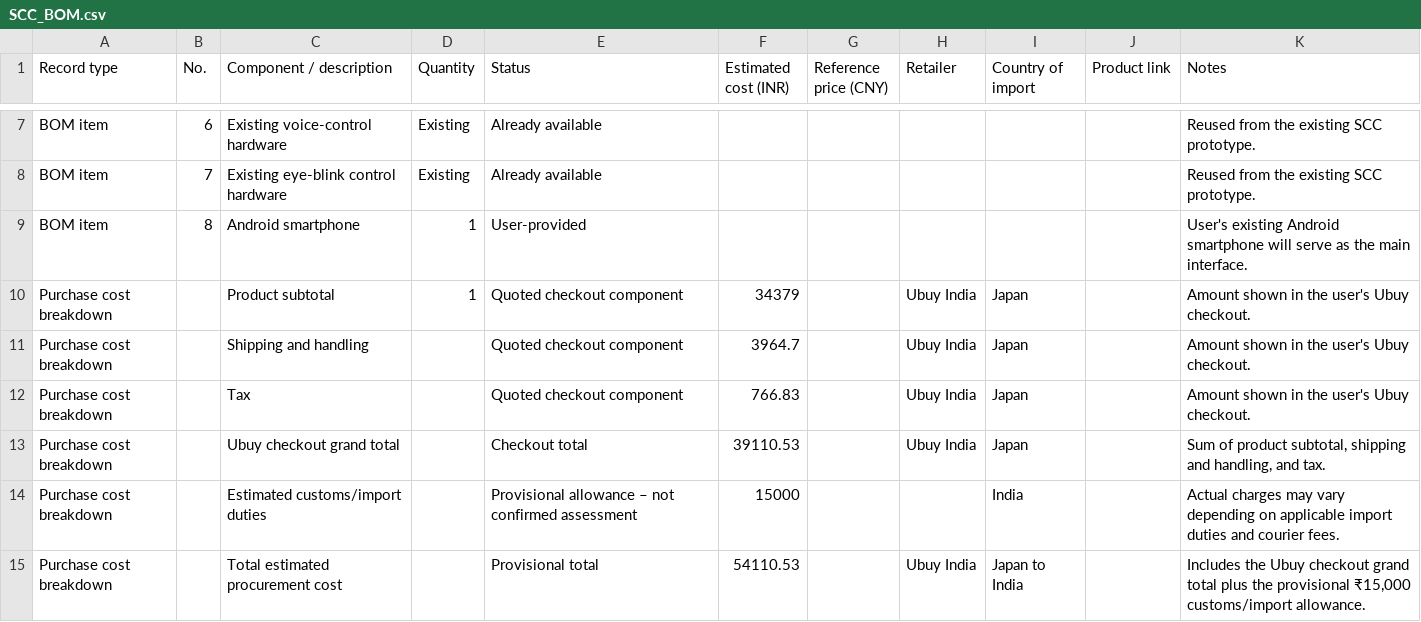
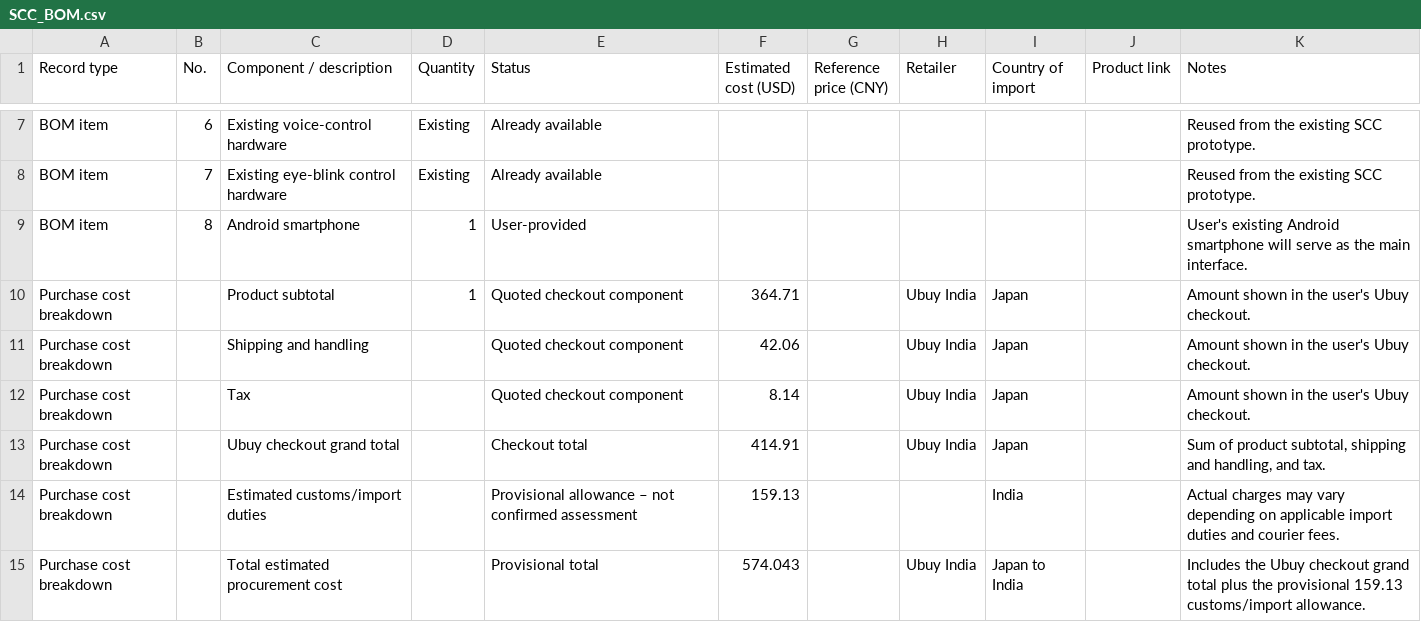
Before and after one commit to chetanyamangla/Smart-Care-Console-SCC-, a CSV file: documentation/SCC_BOM.csv, drawn as a sheet; only a part is shown, gaps mark what is left out; the diff names each change by its address in the sheet, - before the commit and + after, or states it on an @@ line.

Commit message:
Update SCC_BOM.csv

```diff
--- a/documentation/SCC_BOM.csv
+++ b/documentation/SCC_BOM.csv
-F1: Estimated cost (INR)
+F1: Estimated cost (USD)
-F10 (Estimated cost (USD)): 34379
+F10 (Estimated cost (USD)): 364.71
-F11 (Estimated cost (USD)): 3964.7
+F11 (Estimated cost (USD)): 42.06
-F12 (Estimated cost (USD)): 766.83
+F12 (Estimated cost (USD)): 8.14
-F13 (Estimated cost (USD)): 39110.53
+F13 (Estimated cost (USD)): 414.91
-F14 (Estimated cost (USD)): 15000
+F14 (Estimated cost (USD)): 159.13
-F15 (Estimated cost (USD)): 54110.53
+F15 (Estimated cost (USD)): 574.043
-K15 (Notes): …the provisional ₹15,000 customs/import allowance.
+K15 (Notes): …the provisional 159.13 customs/import allowance.
```
